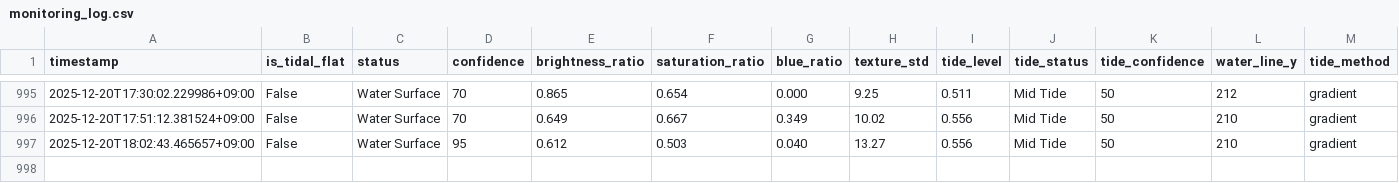
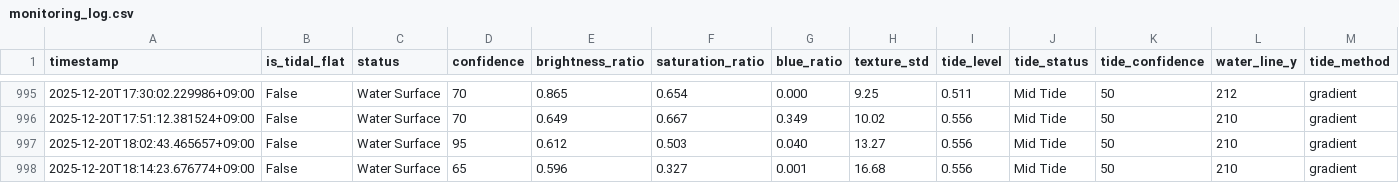
Before and after one commit to kitsukisaiseikyo-byte/nayako-higata, a CSV file: results/monitoring_log.csv, drawn as a sheet; only a part is shown, gaps mark what is left out; rows hold the shown columns only; the diff names each change by its address in the sheet, - before the commit and + after, or states it on an @@ line.

```diff
--- a/results/monitoring_log.csv
+++ b/results/monitoring_log.csv
+row 998: 2025-12-20T18:14:23.676774+09:00 | False | Water Surface | 65 | 0.596 | 0.327 | 0.001 | 16.68 | 0.556 | Mid Tide | 50 | 210 | gradient
```
Also changed, not shown: 3 other files.
